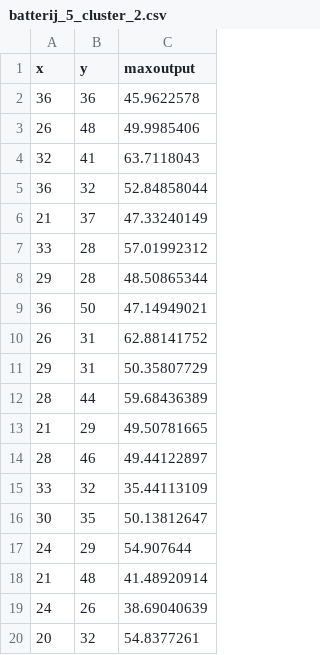
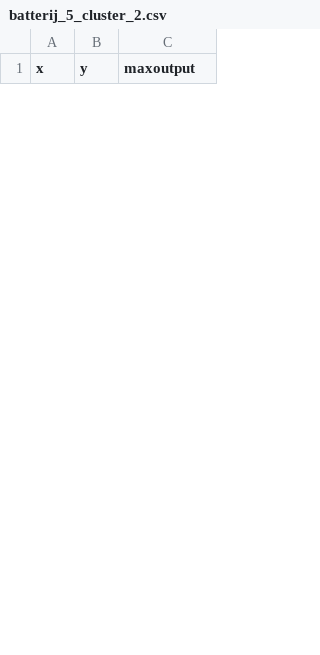
Before and after one commit to Thomhopstaken/Smartgrid_MTT, a CSV file: Huizen&Batterijen/k_means/batterij_5_cluster_2.csv, drawn as a sheet; only a part is shown; removed rows and columns are numbered as before the commit, all else as after; the diff covers the shown part only; the diff names each change by its address in the sheet, - before the commit and + after, or states it on an @@ line.

```diff
--- a/Huizen&Batterijen/k_means/batterij_5_cluster_2.csv
+++ b/Huizen&Batterijen/k_means/batterij_5_cluster_2.csv
-row 2: 36 | 36 | 45.9622578
-row 3: 26 | 48 | 49.9985406
-row 4: 32 | 41 | 63.7118043
-row 5: 36 | 32 | 52.84858044
-row 6: 21 | 37 | 47.33240149
-row 7: 33 | 28 | 57.01992312
-row 8: 29 | 28 | 48.50865344
-row 9: 36 | 50 | 47.14949021
-row 10: 26 | 31 | 62.88141752
-row 11: 29 | 31 | 50.35807729
-row 12: 28 | 44 | 59.68436389
-row 13: 21 | 29 | 49.50781665
-row 14: 28 | 46 | 49.44122897
-row 15: 33 | 32 | 35.44113109
-row 16: 30 | 35 | 50.13812647
-row 17: 24 | 29 | 54.907644
-row 18: 21 | 48 | 41.48920914
-row 19: 24 | 26 | 38.69040639
-row 20: 20 | 32 | 54.8377261
```
Also changed, not shown: 29 added rows and 7 removed rows elsewhere in this file, Huizen&Batterijen/k_means/batterij_5_cluster_1.csv, 10 other files.
